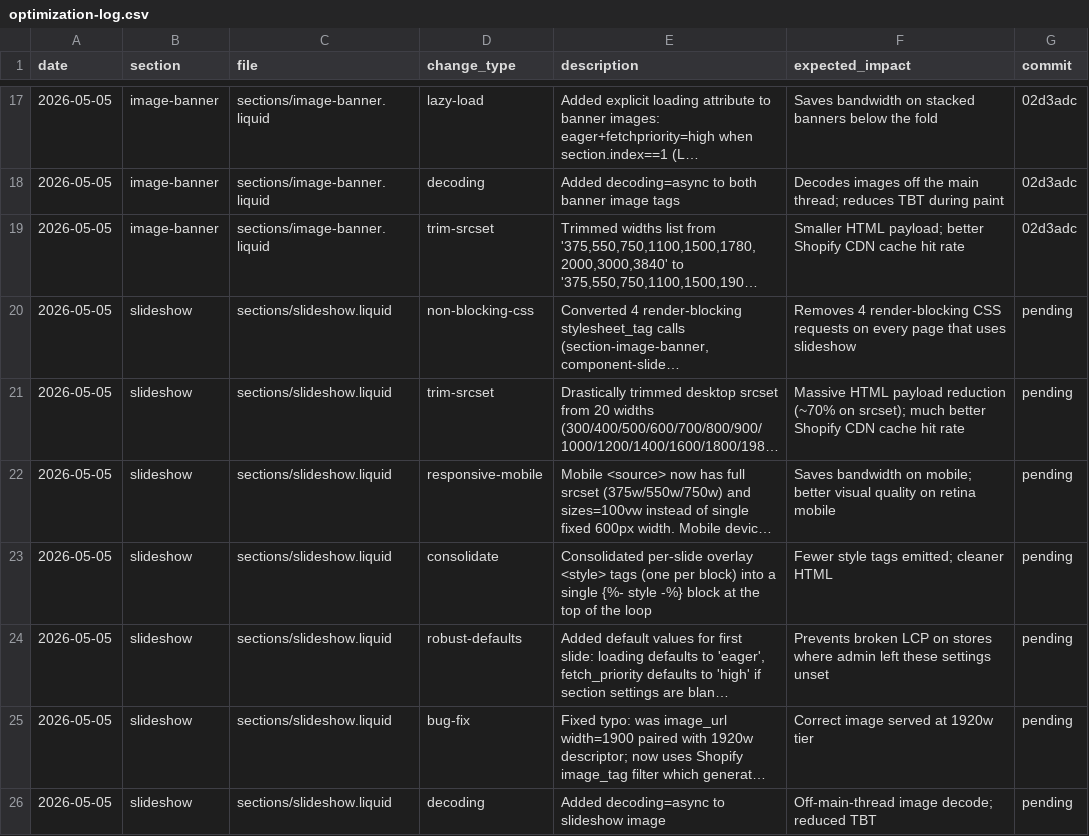
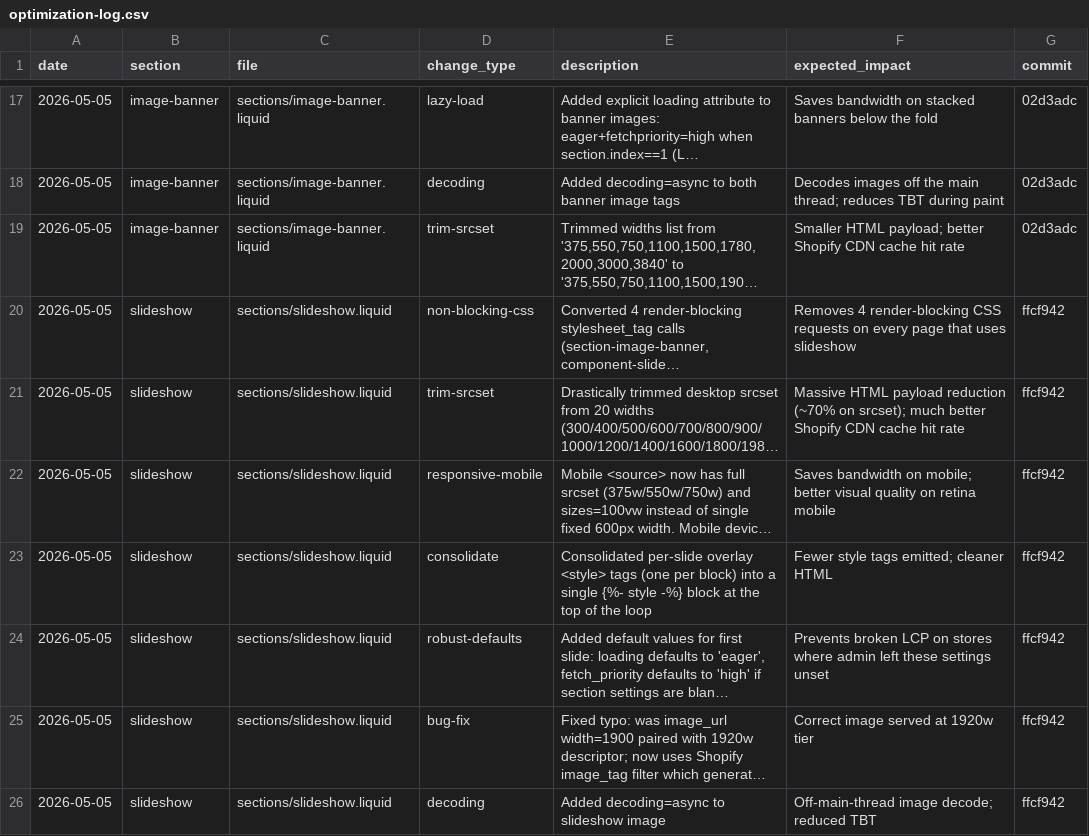
Before and after one commit to Aashutosh1632/Deodap, a CSV file: optimization-log.csv, drawn as a sheet; only a part is shown, gaps mark what is left out; long unchanged cells end in …; the diff names each change by its address in the sheet, - before the commit and + after, or states it on an @@ line.

```diff
--- a/optimization-log.csv
+++ b/optimization-log.csv
-G20:G26 (commit): pending
+G20:G26 (commit): ffcf942
```
